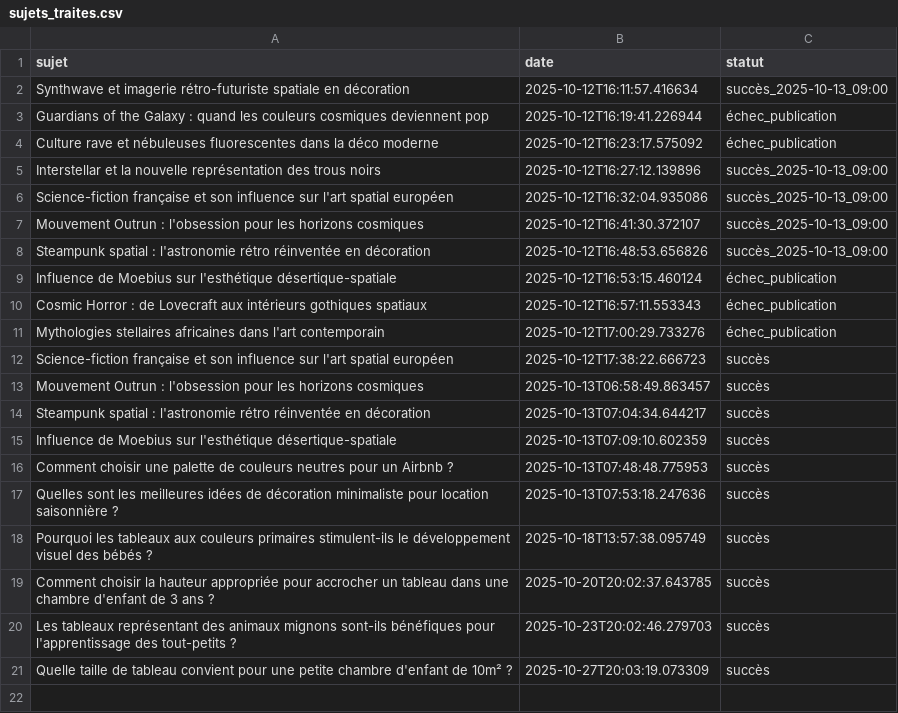
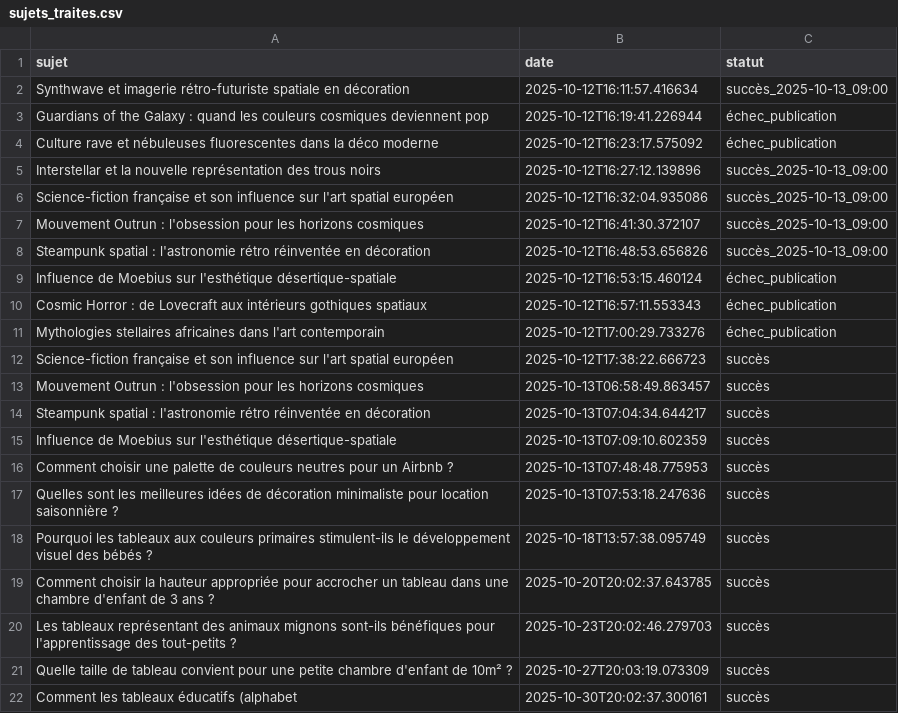
Before and after one commit to Metalosmose21/Chambre-d-enfant-1, a CSV file: sujets_traites.csv, drawn as a sheet; the diff names each change by its address in the sheet, - before the commit and + after, or states it on an @@ line.

```diff
--- a/sujets_traites.csv
+++ b/sujets_traites.csv
+row 22: Comment les tableaux éducatifs (alphabet | 2025-10-30T20:02:37.300161 | succès
```
Also changed, not shown: sujets.csv.
